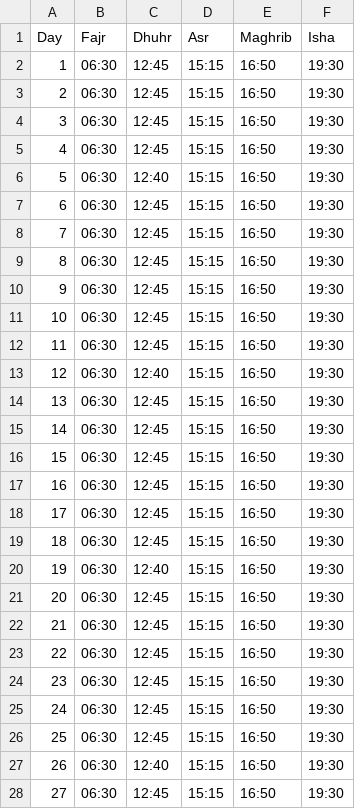
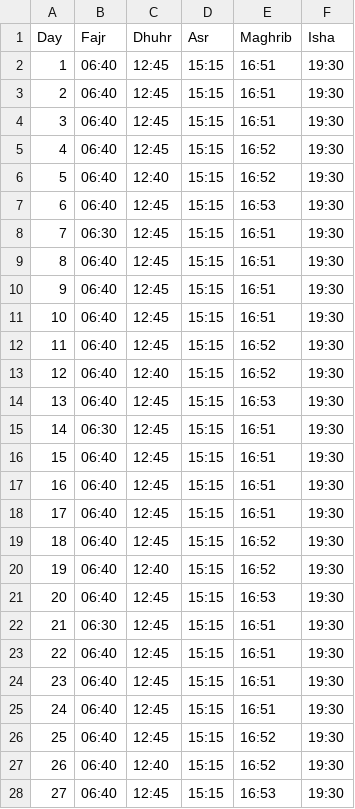
Before and after one commit to MuhammadElsoukkary/PrayerTimesScraper, a CSV file: prayer_times/iqama_times_December.csv, drawn as a sheet; only a part is shown; the diff covers the shown part only.

```diff
--- a/prayer_times/iqama_times_December.csv
+++ b/prayer_times/iqama_times_December.csv
@@ -1,28 +1,28 @@
 Day,Fajr,Dhuhr,Asr,Maghrib,Isha
-1,06:30,12:45,15:15,16:50,19:30
-2,06:30,12:45,15:15,16:50,19:30
-3,06:30,12:45,15:15,16:50,19:30
-4,06:30,12:45,15:15,16:50,19:30
-5,06:30,12:40,15:15,16:50,19:30
-6,06:30,12:45,15:15,16:50,19:30
-7,06:30,12:45,15:15,16:50,19:30
-8,06:30,12:45,15:15,16:50,19:30
-9,06:30,12:45,15:15,16:50,19:30
-10,06:30,12:45,15:15,16:50,19:30
-11,06:30,12:45,15:15,16:50,19:30
-12,06:30,12:40,15:15,16:50,19:30
-13,06:30,12:45,15:15,16:50,19:30
-14,06:30,12:45,15:15,16:50,19:30
-15,06:30,12:45,15:15,16:50,19:30
-16,06:30,12:45,15:15,16:50,19:30
-17,06:30,12:45,15:15,16:50,19:30
-18,06:30,12:45,15:15,16:50,19:30
-19,06:30,12:40,15:15,16:50,19:30
-20,06:30,12:45,15:15,16:50,19:30
-21,06:30,12:45,15:15,16:50,19:30
-22,06:30,12:45,15:15,16:50,19:30
-23,06:30,12:45,15:15,16:50,19:30
-24,06:30,12:45,15:15,16:50,19:30
-25,06:30,12:45,15:15,16:50,19:30
-26,06:30,12:40,15:15,16:50,19:30
-27,06:30,12:45,15:15,16:50,19:30
+1,06:40,12:45,15:15,16:51,19:30
+2,06:40,12:45,15:15,16:51,19:30
+3,06:40,12:45,15:15,16:51,19:30
+4,06:40,12:45,15:15,16:52,19:30
+5,06:40,12:40,15:15,16:52,19:30
+6,06:40,12:45,15:15,16:53,19:30
+7,06:30,12:45,15:15,16:51,19:30
+8,06:40,12:45,15:15,16:51,19:30
+9,06:40,12:45,15:15,16:51,19:30
+10,06:40,12:45,15:15,16:51,19:30
+11,06:40,12:45,15:15,16:52,19:30
+12,06:40,12:40,15:15,16:52,19:30
+13,06:40,12:45,15:15,16:53,19:30
+14,06:30,12:45,15:15,16:51,19:30
+15,06:40,12:45,15:15,16:51,19:30
+16,06:40,12:45,15:15,16:51,19:30
+17,06:40,12:45,15:15,16:51,19:30
+18,06:40,12:45,15:15,16:52,19:30
+19,06:40,12:40,15:15,16:52,19:30
+20,06:40,12:45,15:15,16:53,19:30
+21,06:30,12:45,15:15,16:51,19:30
+22,06:40,12:45,15:15,16:51,19:30
+23,06:40,12:45,15:15,16:51,19:30
+24,06:40,12:45,15:15,16:51,19:30
+25,06:40,12:45,15:15,16:52,19:30
+26,06:40,12:40,15:15,16:52,19:30
+27,06:40,12:45,15:15,16:53,19:30
```
Also changed, not shown: 7 edited cells elsewhere in this file, prayer_times/athan_times_December.csv.
